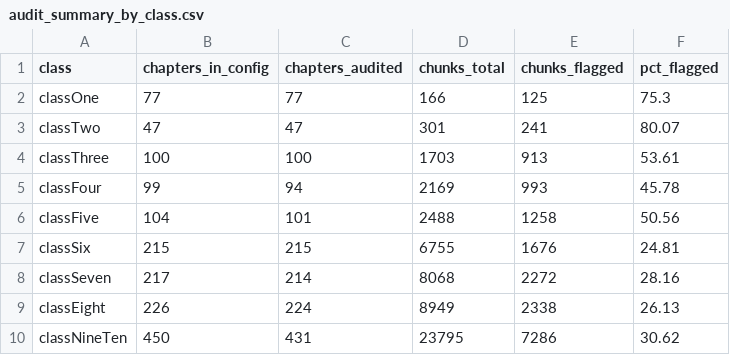
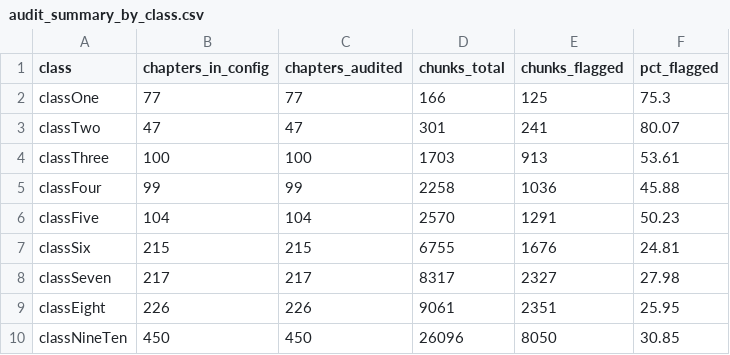
Before and after one commit to sk-asifnewaz/OCR-Converted-NCTB-School-Text-Books-Local-LLM-Audited, a CSV file: audit_summary_by_class.csv, drawn as a sheet.

```diff
--- a/audit_summary_by_class.csv
+++ b/audit_summary_by_class.csv
@@ -4,7 +4,7 @@ classTwo,47,47,301,241,80.07
 classThree,100,100,1703,913,53.61
-classFour,99,94,2169,993,45.78
-classFive,104,101,2488,1258,50.56
+classFour,99,99,2258,1036,45.88
+classFive,104,104,2570,1291,50.23
 classSix,215,215,6755,1676,24.81
-classSeven,217,214,8068,2272,28.16
-classEight,226,224,8949,2338,26.13
-classNineTen,450,431,23795,7286,30.62
+classSeven,217,217,8317,2327,27.98
+classEight,226,226,9061,2351,25.95
+classNineTen,450,450,26096,8050,30.85
```
Also changed, not shown: audit_summary_by_subject.csv, 3 other files.
